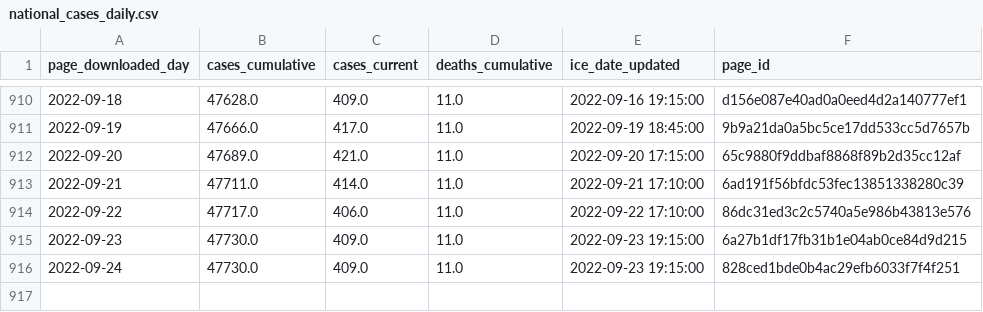
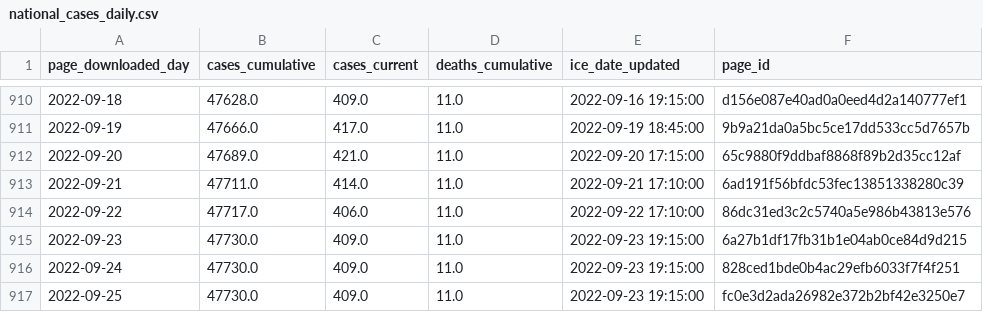
Before and after one commit to vera-institute/ice-detention-covid, a CSV file: data_daily/national_cases_daily.csv, drawn as a sheet; only a part is shown, gaps mark what is left out.

```diff
--- a/data_daily/national_cases_daily.csv
+++ b/data_daily/national_cases_daily.csv
@@ -916 +916,2 @@ page_downloaded_day,cases_cumulative,cases_current,deaths_cumulative,ice_date_up
 2022-09-24,47730.0,409.0,11.0,2022-09-23 19:15:00,828ced1bde0b4ac29efb6033f7f4f251
+2022-09-25,47730.0,409.0,11.0,2022-09-23 19:15:00,fc0e3d2ada26982e372b2bf42e3250e7
```
Also changed, not shown: data_daily/national_population_daily.csv, data_daily/national_tests_daily.csv, 6 other files.
